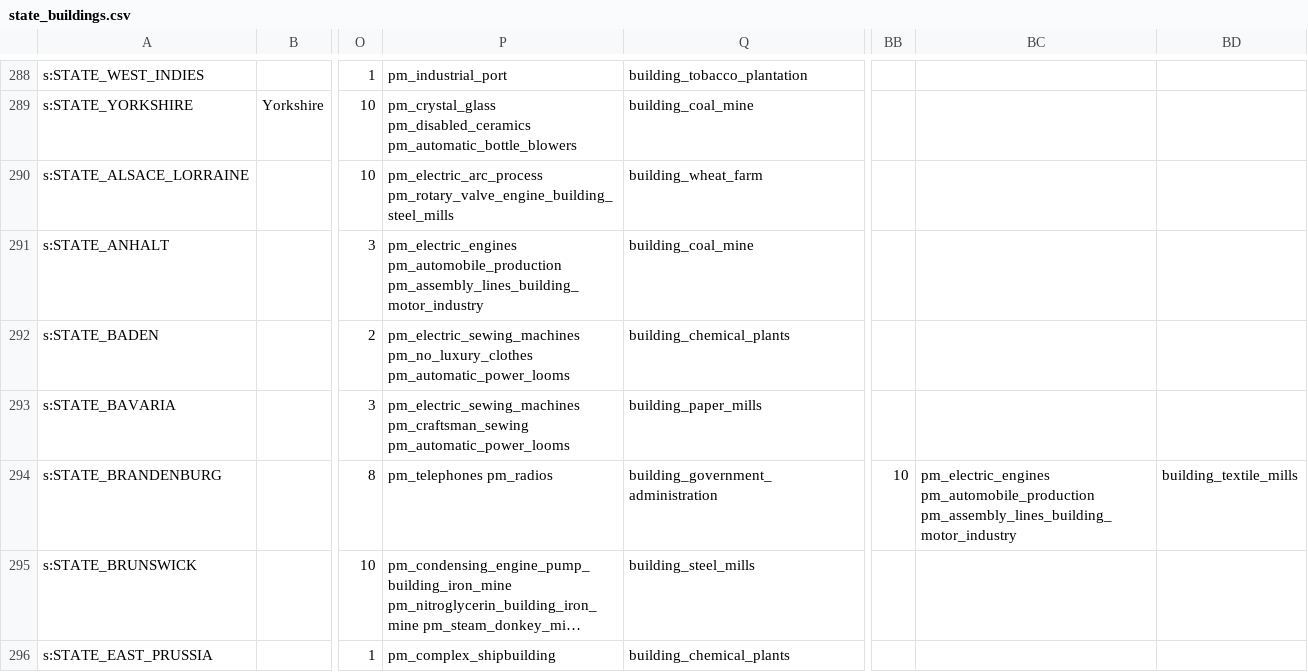
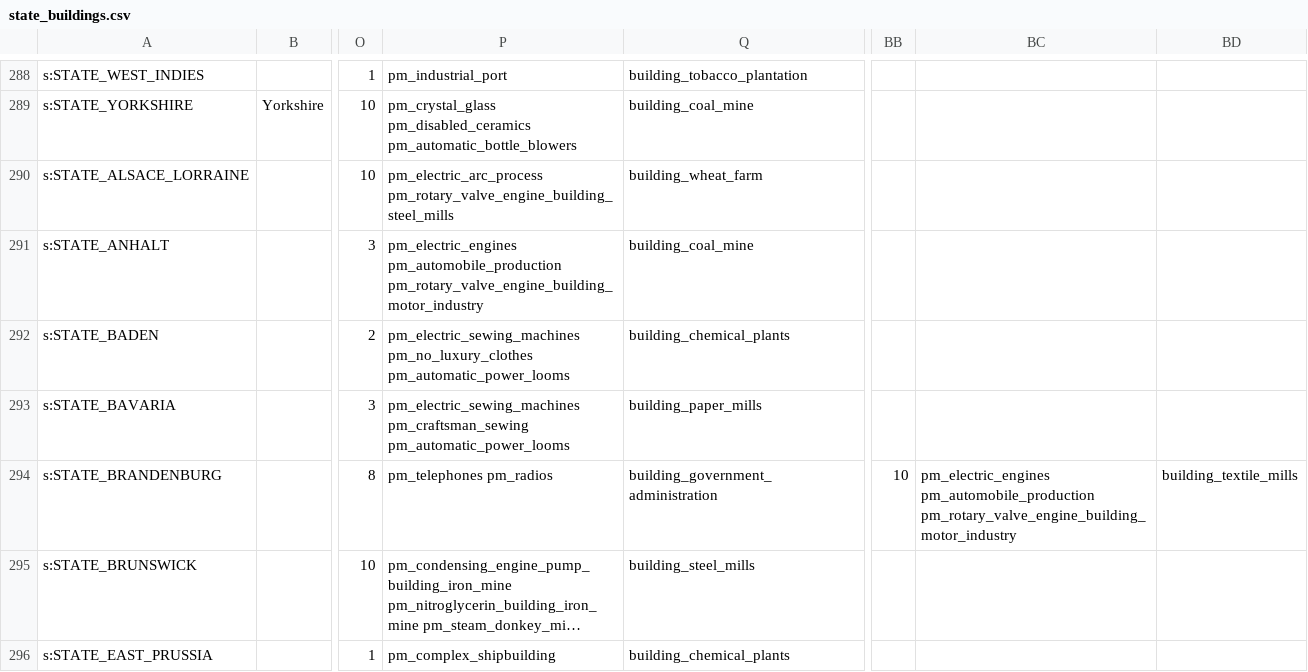
Before and after one commit to AlexJFDev/Vic3-World-War-One-Mod, a CSV file: scripts/mod/data/state_buildings.csv, drawn as a sheet; only a part is shown, gaps mark what is left out; long unchanged cells end in …; the diff covers the shown part only; the diff names each change by its address in the sheet, - before the commit and + after, or states it on an @@ line.

Commit message:
Updated buildings

```diff
--- a/scripts/mod/data/state_buildings.csv
+++ b/scripts/mod/data/state_buildings.csv
-P291: pm_electric_engines pm_automobile_production pm_assembly_lines_building_motor_industry
+P291: pm_electric_engines pm_automobile_production pm_rotary_valve_engine_building_motor_industry
-BC294: pm_electric_engines pm_automobile_production pm_assembly_lines_building_motor_industry
+BC294: pm_electric_engines pm_automobile_production pm_rotary_valve_engine_building_motor_industry
```
Also changed, not shown: 103 edited cells elsewhere in this file, 4 other files.
